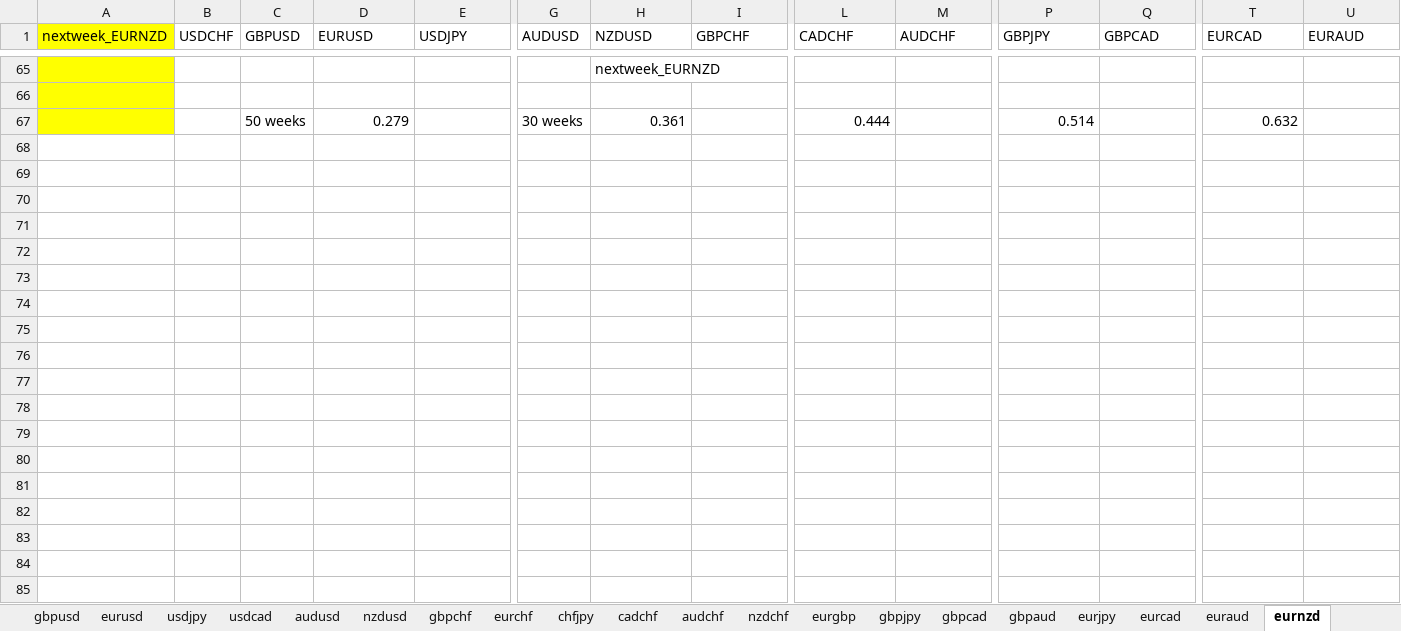
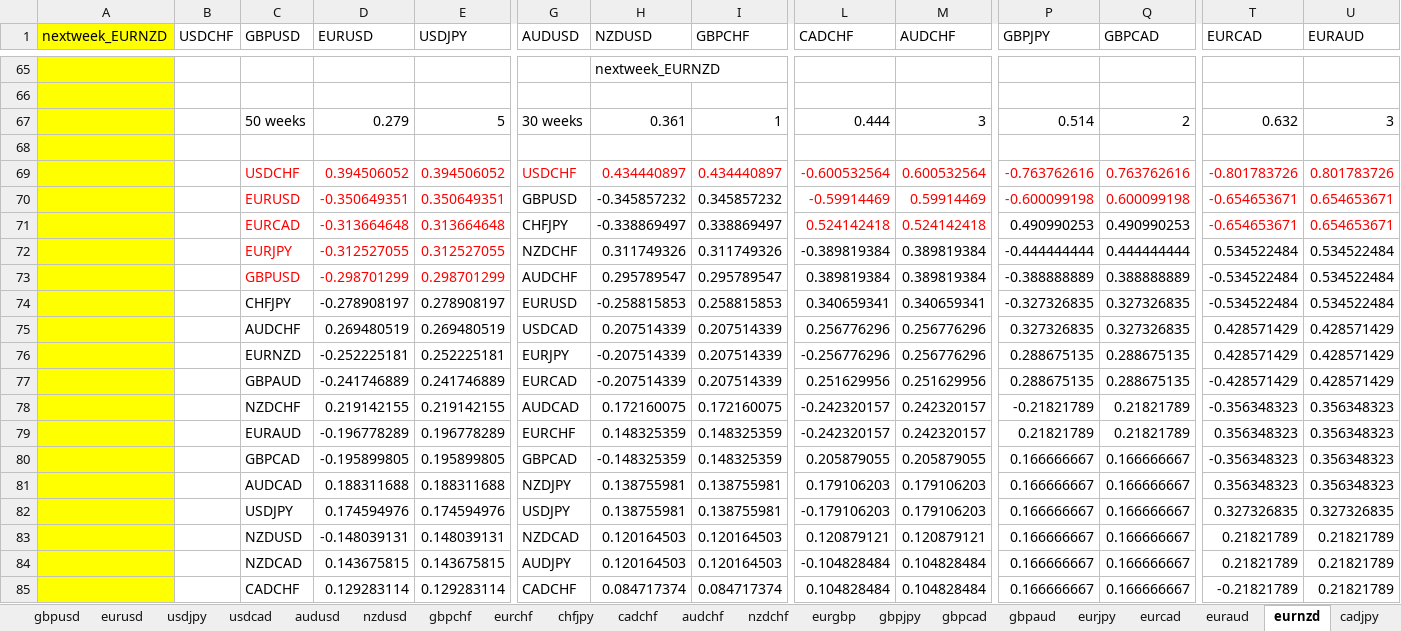
Before and after one commit to akinshipe/Forex_AI_system, an Excel workbook: combine_effort/eurusd, gbpusd/files/corelation analysis.xlsx, sheet eurnzd, drawn as a sheet; only a part is shown, gaps mark what is left out; values as stored, in another font and other column widths than the file's, no borders; rows hold the shown columns only; the diff covers the shown part only; the diff names each change by its address in the sheet, - before the commit and + after, or states it on an @@ line.

```diff
--- a/combine_effort/eurusd, gbpusd/files/corelation analysis.xlsx (sheet eurnzd)
+++ b/combine_effort/eurusd, gbpusd/files/corelation analysis.xlsx (sheet eurnzd)
+sheet tab: cadjpy
-E67 (USDJPY): (empty)
+E67 (USDJPY): 5
-I67 (GBPCHF): (empty)
+I67 (GBPCHF): 1
-M67 (AUDCHF): (empty)
+M67 (AUDCHF): 3
-Q67 (GBPCAD): (empty)
+Q67 (GBPCAD): 2
-U67 (EURAUD): (empty)
+U67 (EURAUD): 3
+row 68: (empty)
+row 69:  |  | USDCHF | 0.394506052 | 0.394506052 | USDCHF | 0.434440897 | 0.434440897 | -0.600532564 | 0.600532564 | -0.763762616 | 0.763762616 | -0.801783726 | 0.801783726
+row 70:  |  | EURUSD | -0.350649351 | 0.350649351 | GBPUSD | -0.345857232 | 0.345857232 | -0.59914469 | 0.59914469 | -0.600099198 | 0.600099198 | -0.654653671 | 0.654653671
+row 71:  |  | EURCAD | -0.313664648 | 0.313664648 | CHFJPY | -0.338869497 | 0.338869497 | 0.524142418 | 0.524142418 | 0.490990253 | 0.490990253 | -0.654653671 | 0.654653671
+row 72:  |  | EURJPY | -0.312527055 | 0.312527055 | NZDCHF | 0.311749326 | 0.311749326 | -0.389819384 | 0.389819384 | -0.444444444 | 0.444444444 | 0.534522484 | 0.534522484
+row 73:  |  | GBPUSD | -0.298701299 | 0.298701299 | AUDCHF | 0.295789547 | 0.295789547 | 0.389819384 | 0.389819384 | -0.388888889 | 0.388888889 | -0.534522484 | 0.534522484
+row 74:  |  | CHFJPY | -0.278908197 | 0.278908197 | EURUSD | -0.258815853 | 0.258815853 | 0.340659341 | 0.340659341 | -0.327326835 | 0.327326835 | -0.534522484 | 0.534522484
+row 75:  |  | AUDCHF | 0.269480519 | 0.269480519 | USDCAD | 0.207514339 | 0.207514339 | 0.256776296 | 0.256776296 | 0.327326835 | 0.327326835 | 0.428571429 | 0.428571429
+row 76:  |  | EURNZD | -0.252225181 | 0.252225181 | EURJPY | -0.207514339 | 0.207514339 | -0.256776296 | 0.256776296 | 0.288675135 | 0.288675135 | 0.428571429 | 0.428571429
+row 77:  |  | GBPAUD | -0.241746889 | 0.241746889 | EURCAD | -0.207514339 | 0.207514339 | 0.251629956 | 0.251629956 | 0.288675135 | 0.288675135 | -0.428571429 | 0.428571429
+row 78:  |  | NZDCHF | 0.219142155 | 0.219142155 | AUDCAD | 0.172160075 | 0.172160075 | -0.242320157 | 0.242320157 | -0.21821789 | 0.21821789 | -0.356348323 | 0.356348323
+row 79:  |  | EURAUD | -0.196778289 | 0.196778289 | EURCHF | 0.148325359 | 0.148325359 | -0.242320157 | 0.242320157 | 0.21821789 | 0.21821789 | 0.356348323 | 0.356348323
+row 80:  |  | GBPCAD | -0.195899805 | 0.195899805 | GBPCAD | -0.148325359 | 0.148325359 | 0.205879055 | 0.205879055 | 0.166666667 | 0.166666667 | -0.356348323 | 0.356348323
+row 81:  |  | AUDCAD | 0.188311688 | 0.188311688 | NZDJPY | 0.138755981 | 0.138755981 | 0.179106203 | 0.179106203 | 0.166666667 | 0.166666667 | 0.356348323 | 0.356348323
+row 82:  |  | USDJPY | 0.174594976 | 0.174594976 | USDJPY | 0.138755981 | 0.138755981 | -0.179106203 | 0.179106203 | 0.166666667 | 0.166666667 | 0.327326835 | 0.327326835
+row 83:  |  | NZDUSD | -0.148039131 | 0.148039131 | NZDCAD | 0.120164503 | 0.120164503 | 0.120879121 | 0.120879121 | 0.166666667 | 0.166666667 | 0.21821789 | 0.21821789
+row 84:  |  | NZDCAD | 0.143675815 | 0.143675815 | AUDJPY | 0.120164503 | 0.120164503 | -0.104828484 | 0.104828484 | 0.166666667 | 0.166666667 | 0.21821789 | 0.21821789
+row 85:  |  | CADCHF | 0.129283114 | 0.129283114 | CADCHF | 0.084717374 | 0.084717374 | 0.104828484 | 0.104828484 | 0.166666667 | 0.166666667 | -0.21821789 | 0.21821789
```
Also changed, not shown: 10 added rows elsewhere in this sheet, other sheet tabs, 2 other files.
